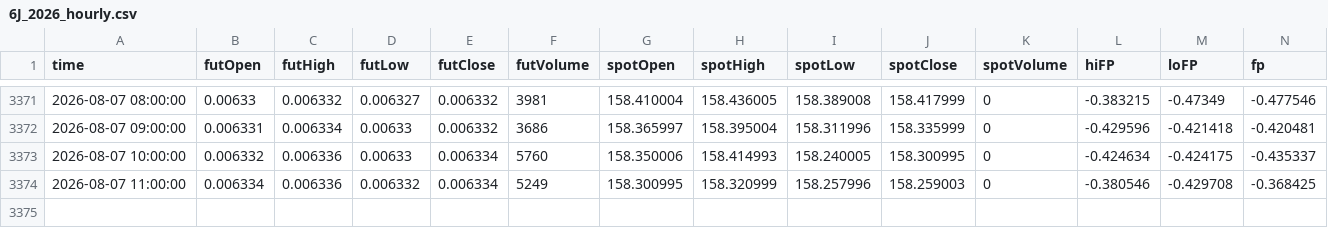
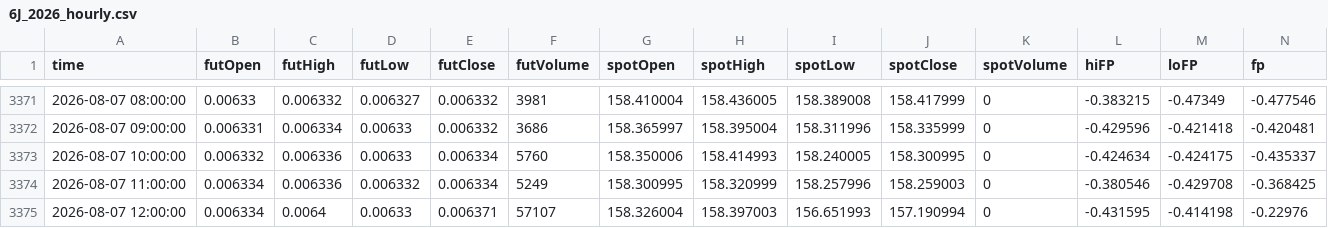
Before and after one commit to nata-coder-uz/futhist, a CSV file: 6J_2026_hourly.csv, drawn as a sheet; only a part is shown, gaps mark what is left out; the diff names each change by its address in the sheet, - before the commit and + after, or states it on an @@ line.

```diff
--- a/6J_2026_hourly.csv
+++ b/6J_2026_hourly.csv
+row 3375: 2026-08-07 12:00:00 | 0.006334 | 0.0064 | 0.00633 | 0.006371 | 57107 | 158.326004 | 158.397003 | 156.651993 | 157.190994 | 0 | -0.431595 | -0.414198 | -0.22976
```
Also changed, not shown: 6A_2026_hourly.csv, 6B_2026_hourly.csv, 15 other files.
